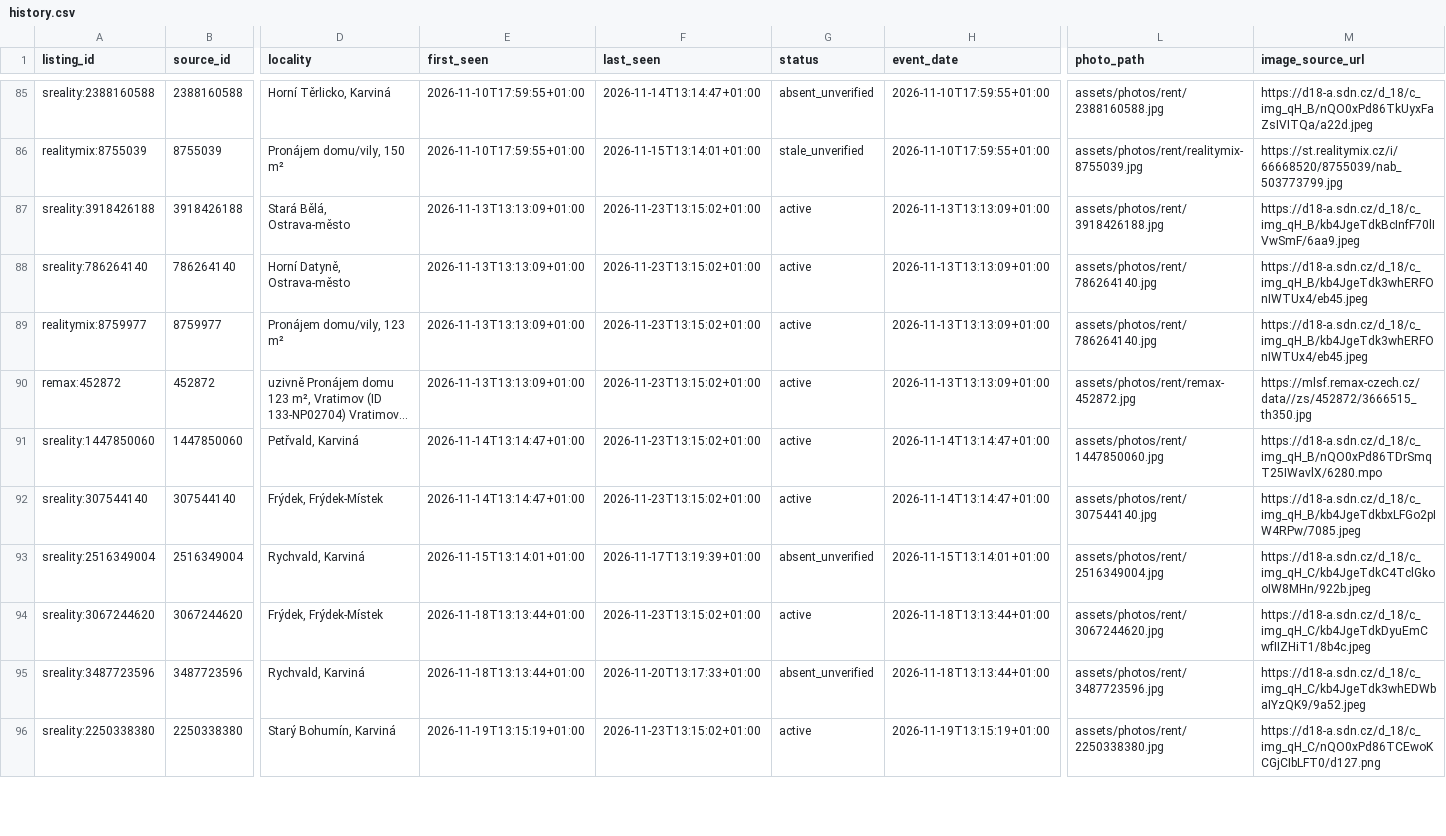
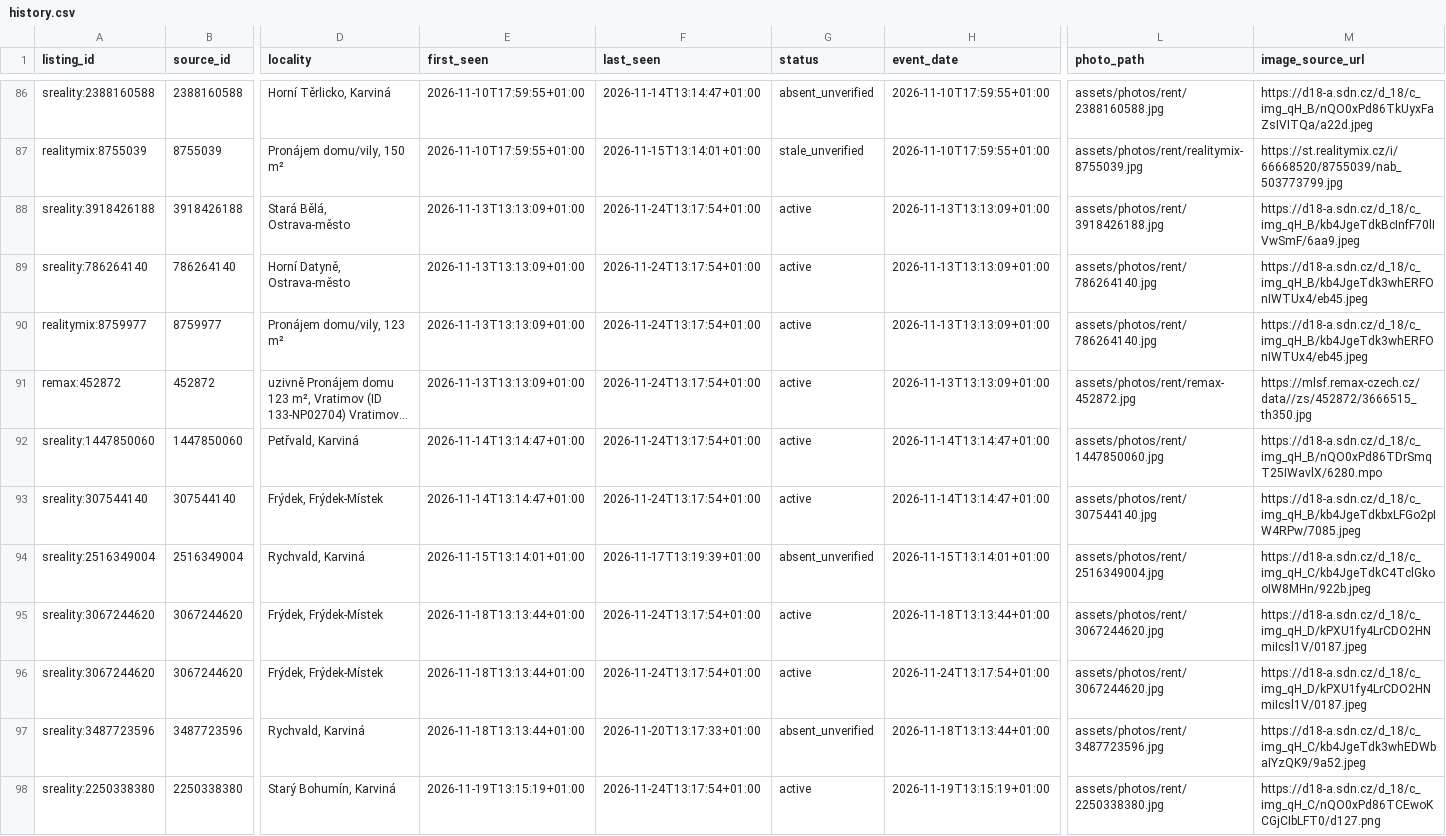
Before and after one commit to TomKxxx/sreality-tracker, a CSV file: data/rent/history.csv, drawn as a sheet; only a part is shown, gaps mark what is left out; long unchanged cells end in …; addresses are those after the commit; rows hold the shown columns only; the diff covers the shown part only; the diff names each change by its address in the sheet, - before the commit and + after, or states it on an @@ line.

```diff
--- a/data/rent/history.csv
+++ b/data/rent/history.csv
-F88:F93 (last_seen): 2026-11-23T13:15:02+01:00
+F88:F93 (last_seen): 2026-11-24T13:17:54+01:00
-F95 (last_seen): 2026-11-23T13:15:02+01:00
+F95 (last_seen): 2026-11-24T13:17:54+01:00
-M95 (image_source_url): https://d18-a.sdn.cz/d_18/c_img_qH_C/kb4JgeTdkDyuEmCwfIIZHiT1/8b4c.jpeg
+M95 (image_source_url): https://d18-a.sdn.cz/d_18/c_img_qH_D/kPXU1fy4LrCDO2HNmiIcsl1V/0187.jpeg
+row 96: sreality:3067244620 | 3067244620 | Frýdek, Frýdek-Místek | 2026-11-18T13:13:44+01:00 | 2026-11-24T13:17:54+01:00 | active | 2026-11-24T13:17:54+01:00 | assets/photos/rent/3067244620.jpg | https://d18-a.sdn.cz/d_18/c_img_qH_D/kPXU1fy4LrCDO2HNmiIcsl1V/0187.jpeg
-F98 (last_seen): 2026-11-23T13:15:02+01:00
+F98 (last_seen): 2026-11-24T13:17:54+01:00
```
Also changed, not shown: 3 added rows and 56 edited cells elsewhere in this file, 29 other files.
